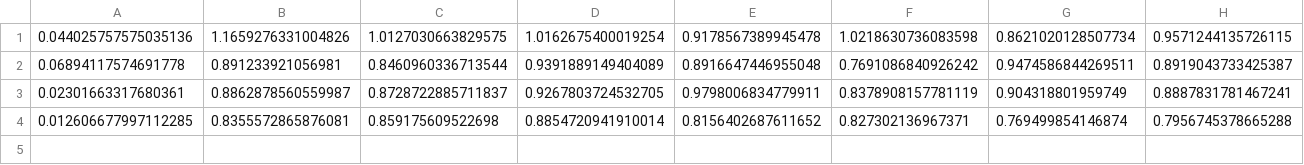
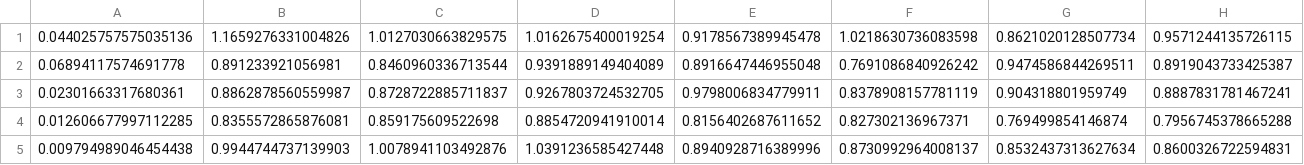
Before and after one commit to paullintilhac/boolean_function_sensitivity, a CSV file: hahn/d_64-f_16-l_1-h_2/losses_wide_spectrum_small_5232765.csv, drawn as a sheet; only a part is shown; rows hold the shown columns only; the diff names each change by its address in the sheet, - before the commit and + after, or states it on an @@ line.

Commit message:
more data

```diff
--- a/hahn/d_64-f_16-l_1-h_2/losses_wide_spectrum_small_5232765.csv
+++ b/hahn/d_64-f_16-l_1-h_2/losses_wide_spectrum_small_5232765.csv
+row 5: 0.009794989046454438 | 0.9944744737139903 | 1.0078941103492876 | 1.0391236585427448 | 0.8940928716389996 | 0.8730992964008137 | 0.8532437313627634 | 0.8600326722594831
```
Also changed, not shown: 1 other file.
